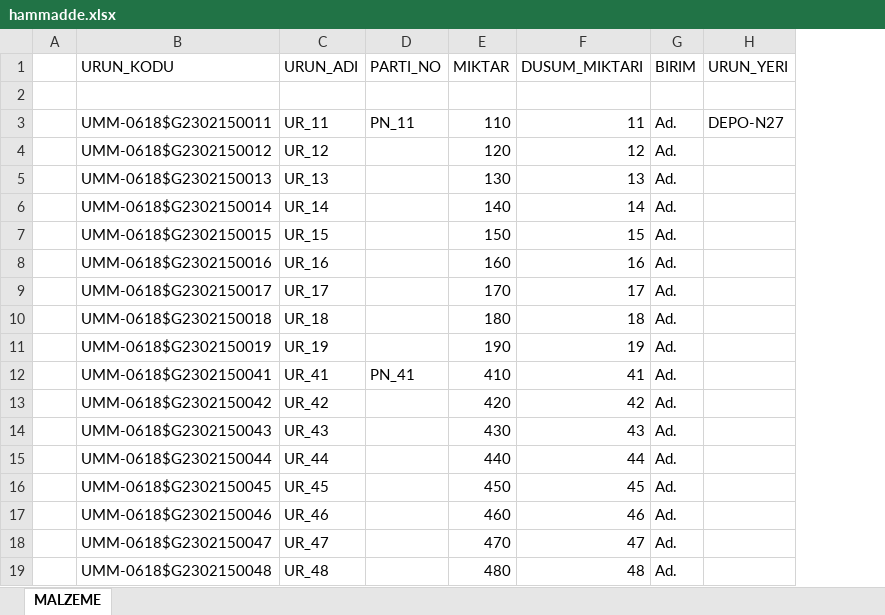
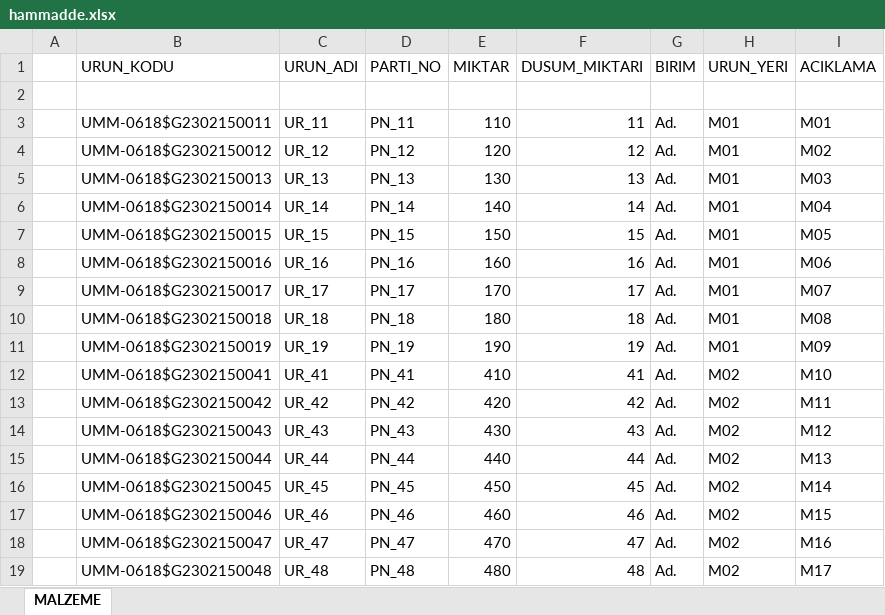
Before and after one commit to rynSoft/eShopApi, an Excel workbook: hammadde.xlsx, sheet MALZEME, drawn as a sheet; values as stored, in another font and other column widths than the file's, no borders; the diff names each change by its address in the sheet, - before the commit and + after, or states it on an @@ line.

```diff
--- a/hammadde.xlsx (sheet MALZEME)
+++ b/hammadde.xlsx (sheet MALZEME)
+column I (ACIKLAMA), rows 3-19: M01 | M02 | M03 | M04 | M05 | M06 | M07 | M08 | M09 | M10 | M11 | M12 | M13 | M14 | M15 | M16 | M17
-H3 (URUN_YERI): DEPO-N27
+H3 (URUN_YERI): M01
-D4 (PARTI_NO): (empty)
+D4 (PARTI_NO): PN_12
-H4:H11 (URUN_YERI): (empty)
+H4:H11 (URUN_YERI): M01
-D5 (PARTI_NO): (empty)
+D5 (PARTI_NO): PN_13
-D6 (PARTI_NO): (empty)
+D6 (PARTI_NO): PN_14
-D7 (PARTI_NO): (empty)
+D7 (PARTI_NO): PN_15
-D8 (PARTI_NO): (empty)
+D8 (PARTI_NO): PN_16
-D9 (PARTI_NO): (empty)
+D9 (PARTI_NO): PN_17
-D10 (PARTI_NO): (empty)
+D10 (PARTI_NO): PN_18
-D11 (PARTI_NO): (empty)
+D11 (PARTI_NO): PN_19
-H12:H19 (URUN_YERI): (empty)
+H12:H19 (URUN_YERI): M02
-D13 (PARTI_NO): (empty)
+D13 (PARTI_NO): PN_42
-D14 (PARTI_NO): (empty)
+D14 (PARTI_NO): PN_43
-D15 (PARTI_NO): (empty)
+D15 (PARTI_NO): PN_44
-D16 (PARTI_NO): (empty)
+D16 (PARTI_NO): PN_45
-D17 (PARTI_NO): (empty)
+D17 (PARTI_NO): PN_46
-D18 (PARTI_NO): (empty)
+D18 (PARTI_NO): PN_47
-D19 (PARTI_NO): (empty)
+D19 (PARTI_NO): PN_48
```
Also changed, not shown: 5 other files.
